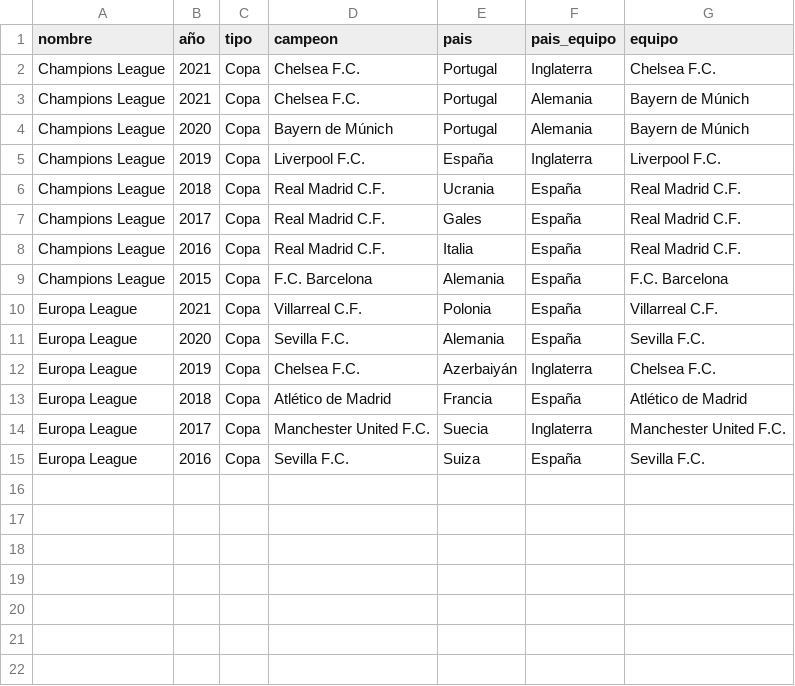
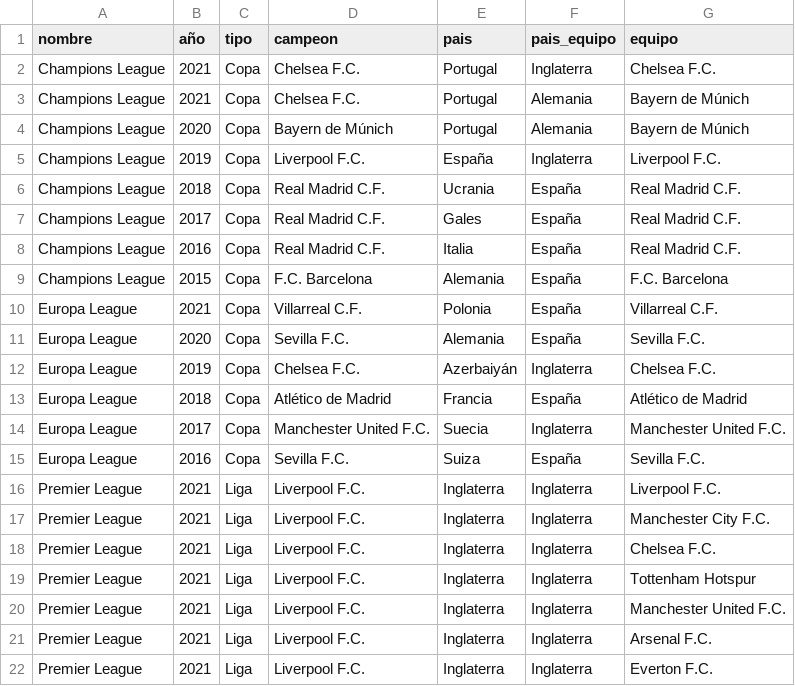
Before and after one commit to DouglasSochC/MIA_Proyecto2, a CSV file: backend/archivos_carga/competicion.csv, drawn as a sheet.

```diff
--- a/backend/archivos_carga/competicion.csv
+++ b/backend/archivos_carga/competicion.csv
@@ -15 +15,8 @@ Europa League,2017,Copa,Manchester United F.C.,Suecia,Inglaterra,Manchester Unit
 Europa League,2016,Copa,Sevilla F.C.,Suiza,España,Sevilla F.C.
+Premier League,2021,Liga,Liverpool F.C.,Inglaterra,Inglaterra,Liverpool F.C.
+Premier League,2021,Liga,Liverpool F.C.,Inglaterra,Inglaterra,Manchester City F.C.
+Premier League,2021,Liga,Liverpool F.C.,Inglaterra,Inglaterra,Chelsea F.C.
+Premier League,2021,Liga,Liverpool F.C.,Inglaterra,Inglaterra,Tottenham Hotspur
+Premier League,2021,Liga,Liverpool F.C.,Inglaterra,Inglaterra,Manchester United F.C.
+Premier League,2021,Liga,Liverpool F.C.,Inglaterra,Inglaterra,Arsenal F.C.
+Premier League,2021,Liga,Liverpool F.C.,Inglaterra,Inglaterra,Everton F.C.
```
Also changed, not shown: backend/archivos_carga/equipos.csv, 1 other file.
